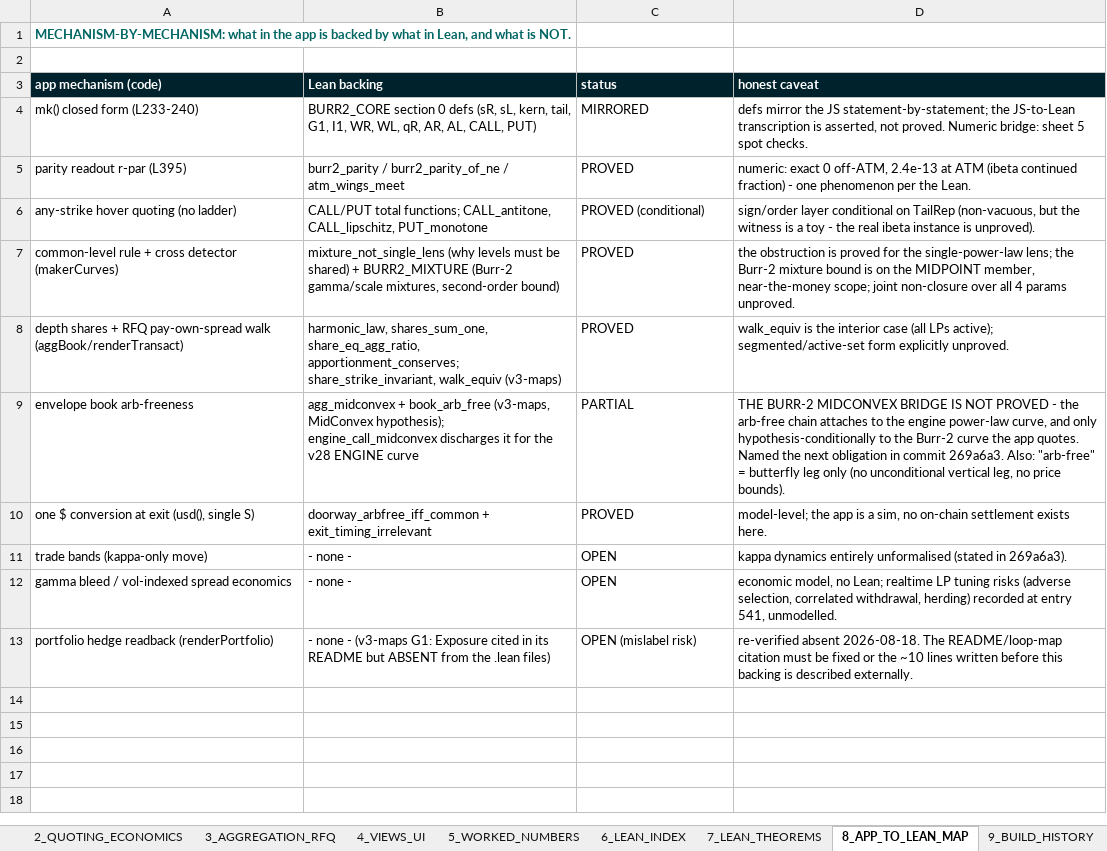
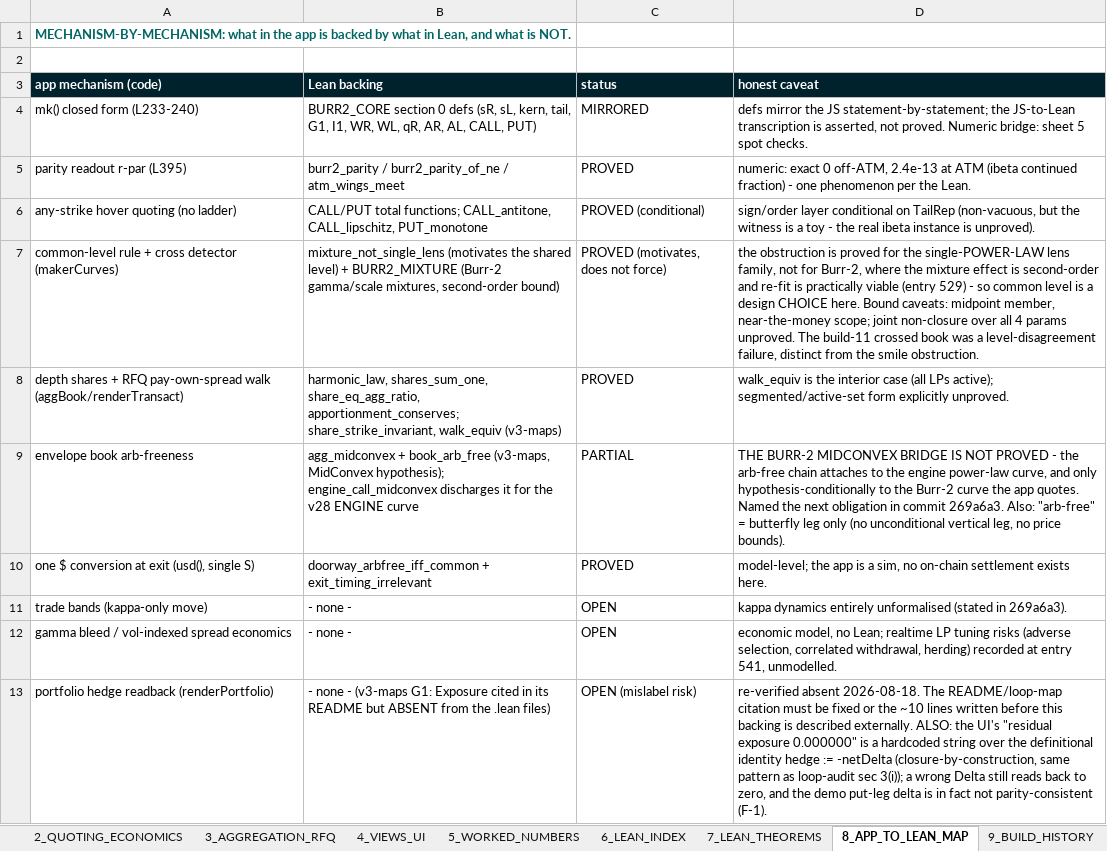
Before and after one commit to gnostrich/Perp-Options-AMM, an Excel workbook: app/spec/SPEC_RFQ_MM_CONSOLE.xlsx, sheet 8_APP_TO_LEAN_MAP, drawn as a sheet; values as stored, in another font and other column widths than the file's, no borders; the diff names each change by its address in the sheet, - before the commit and + after, or states it on an @@ line.

```diff
--- a/app/spec/SPEC_RFQ_MM_CONSOLE.xlsx (sheet 8_APP_TO_LEAN_MAP)
+++ b/app/spec/SPEC_RFQ_MM_CONSOLE.xlsx (sheet 8_APP_TO_LEAN_MAP)
-B7 (Lean backing): mixture_not_single_lens (why levels must be shared) + BURR2_MIXTURE…
+B7 (Lean backing): mixture_not_single_lens (motivates the shared level) + BURR2_MIXTURE…
-C7 (status): PROVED
+C7 (status): PROVED (motivates, does not force)
-D7 (honest caveat): …for the single-power-law lens; the Burr-2 mixture bound is on the MIDPOINT member, near-the-money scope; joint non-closure over all 4 params unproved.
+D7 (honest caveat): …for the single-POWER-LAW lens family, not for Burr-2, where the mixture effect is second-order and re-fit is practically viable (entry 529) - so common level is a design CHOICE here. Bound caveats: midpoint member, near-the-money scope; joint non-closure over all 4 params unproved. The build-11 crossed book was a level-disagreement failure, distinct from the smile obstruction.
-D13 (honest caveat): …described externally.
+D13 (honest caveat): …described externally. ALSO: the UI's "residual exposure 0.000000" is a hardcoded string over the definitional identity hedge := -netDelta (closure-by-construction, same pattern as loop-audit sec 3(i)); a wrong Delta still reads back to zero, and the demo put-leg delta is in fact not parity-consistent (F-1).
```
Also changed, not shown: sheet 10_OPEN_GAPS, sheet 9_BUILD_HISTORY, sheet 3_AGGREGATION_RFQ, sheet 4_VIEWS_UI, sheet 0_README, sheet 6_LEAN_INDEX, 2 more sheets, 6 other files.
